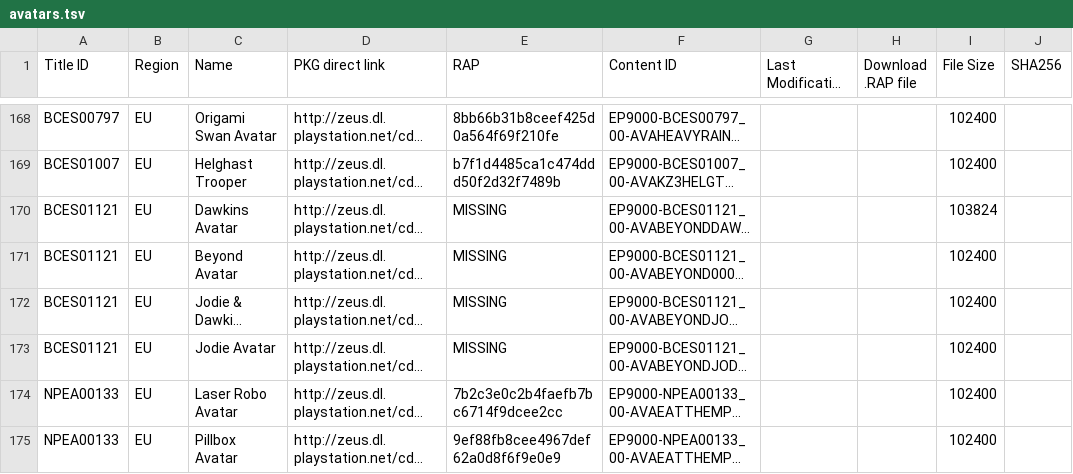
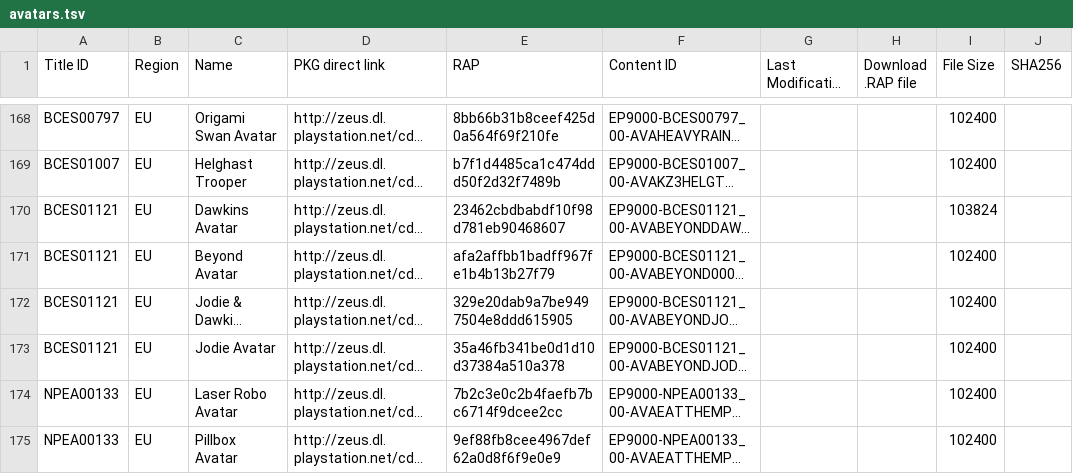
Before and after one commit to PS3-Pro/PSN-Content, a TSV file: resources/database/content/official/pending/avatars.tsv, drawn as a sheet; only a part is shown, gaps mark what is left out; long unchanged cells end in …; the diff names each change by its address in the sheet, - before the commit and + after, or states it on an @@ line.

```diff
--- a/resources/database/content/official/pending/avatars.tsv
+++ b/resources/database/content/official/pending/avatars.tsv
-E170 (RAP): MISSING
+E170 (RAP): 23462cbdbabdf10f98d781eb90468607
-E171 (RAP): MISSING
+E171 (RAP): afa2affbb1badff967fe1b4b13b27f79
-E172 (RAP): MISSING
+E172 (RAP): 329e20dab9a7be9497504e8ddd615905
-E173 (RAP): MISSING
+E173 (RAP): 35a46fb341be0d1d10d37384a510a378
```
Also changed, not shown: resources/database/content/latest/latest_dlcs.tsv, resources/database/content/official/pending/games.tsv, 2 other files.
